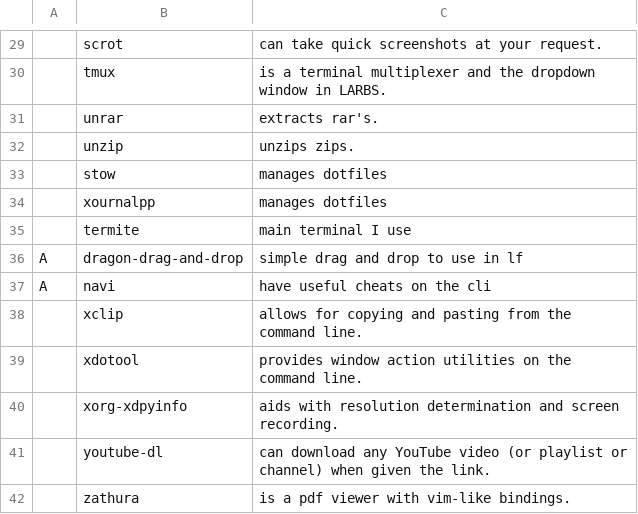
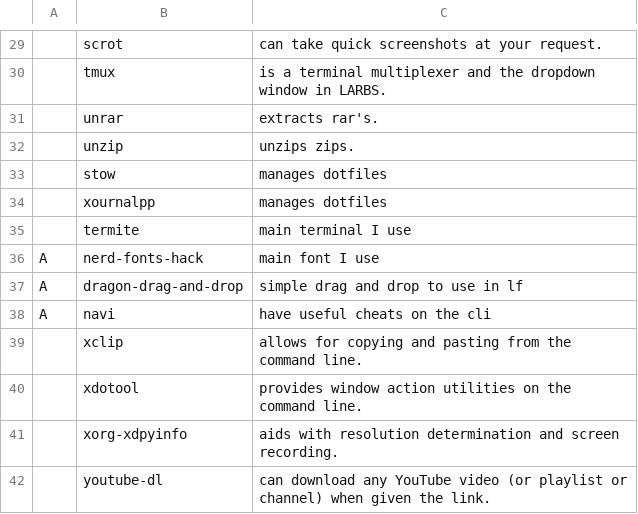
Before and after one commit to prempaolo/PARBS, a CSV file: progs.csv, drawn as a sheet; only a part is shown, gaps mark what is left out; the shorter side is filled out with more unchanged rows; the diff names each change by its address in the sheet, - before the commit and + after, or states it on an @@ line.

```diff
--- a/progs.csv
+++ b/progs.csv
+row 36: A | nerd-fonts-hack | main font I use
```
Also changed, not shown: 1 other file.
